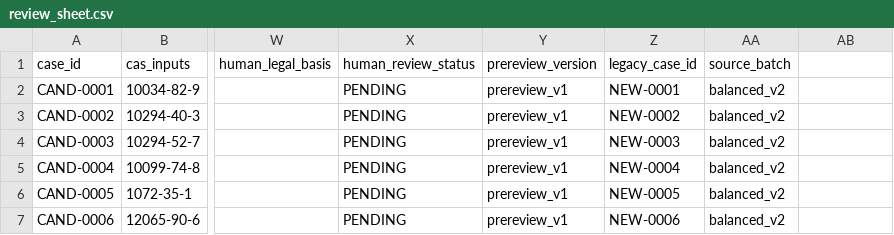
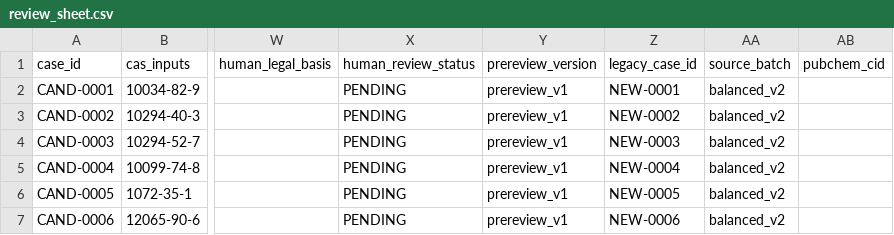
Before and after one commit to goindoll97-cloud/industrypaper, a CSV file: llm_capability_study/candidates/review_sheet.csv, drawn as a sheet; only a part is shown, gaps mark what is left out; the diff names each change by its address in the sheet, - before the commit and + after, or states it on an @@ line.

```diff
--- a/llm_capability_study/candidates/review_sheet.csv
+++ b/llm_capability_study/candidates/review_sheet.csv
-AB1: (empty)
+AB1: pubchem_cid
```
Also changed, not shown: 10 other files.
